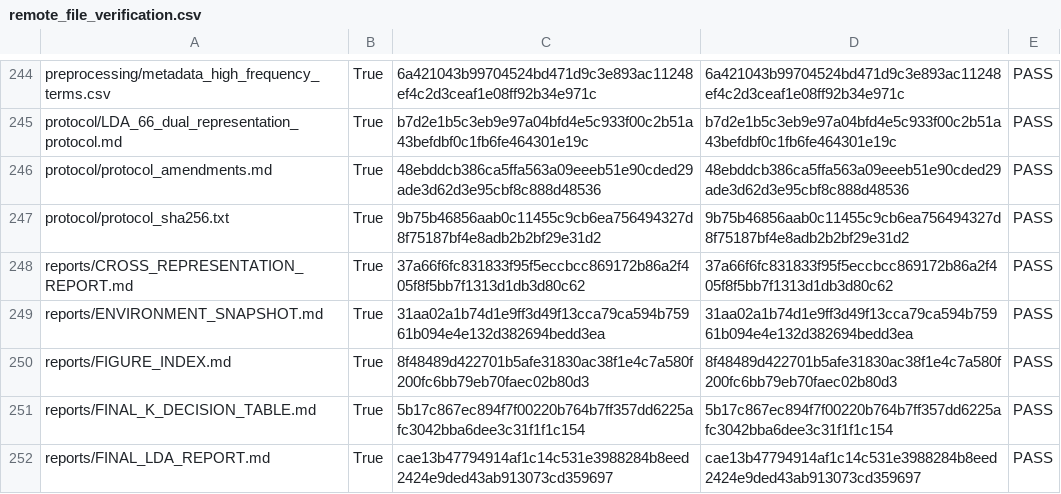
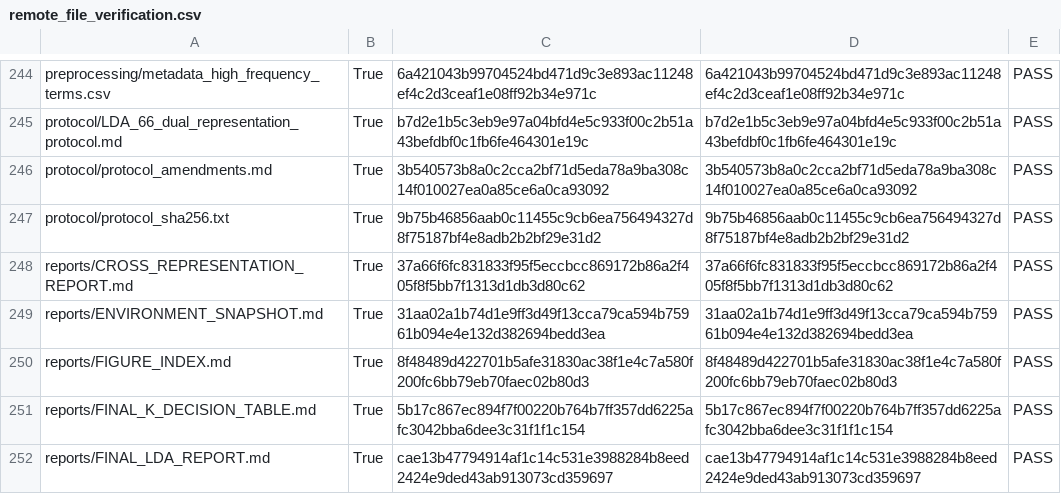
Before and after one commit to OsamaFaker/AI-Code-Hallucination-LDA, a CSV file: results/remote_file_verification.csv, drawn as a sheet; only a part is shown, gaps mark what is left out; the diff covers the shown part only.

```diff
--- a/results/remote_file_verification.csv
+++ b/results/remote_file_verification.csv
@@ -245,3 +245,3 @@ preprocessing/metadata_high_frequency_terms.csv,True,6a421043b99704524bd471d9c3e
 protocol/LDA_66_dual_representation_protocol.md,True,b7d2e1b5c3eb9e97a04bfd4e5c933f00c2b51a43befdbf0c1fb6fe464301e19c,b7d2e1b5c3eb9e97a04bfd4e5c933f00c2b51a43befdbf0c1fb6fe464301e19c,PASS
-protocol/protocol_amendments.md,True,48ebddcb386ca5ffa563a09eeeb51e90cded29ade3d62d3e95cbf8c888d48536,48ebddcb386ca5ffa563a09eeeb51e90cded29ade3d62d3e95cbf8c888d48536,PASS
+protocol/protocol_amendments.md,True,3b540573b8a0c2cca2bf71d5eda78a9ba308c14f010027ea0a85ce6a0ca93092,3b540573b8a0c2cca2bf71d5eda78a9ba308c14f010027ea0a85ce6a0ca93092,PASS
 protocol/protocol_sha256.txt,True,9b75b46856aab0c11455c9cb6ea756494327d8f75187bf4e8adb2b2bf29e31d2,9b75b46856aab0c11455c9cb6ea756494327d8f75187bf4e8adb2b2bf29e31d2,PASS
```
Also changed, not shown: 5 added rows and 4 edited cells elsewhere in this file, 3 other files.
